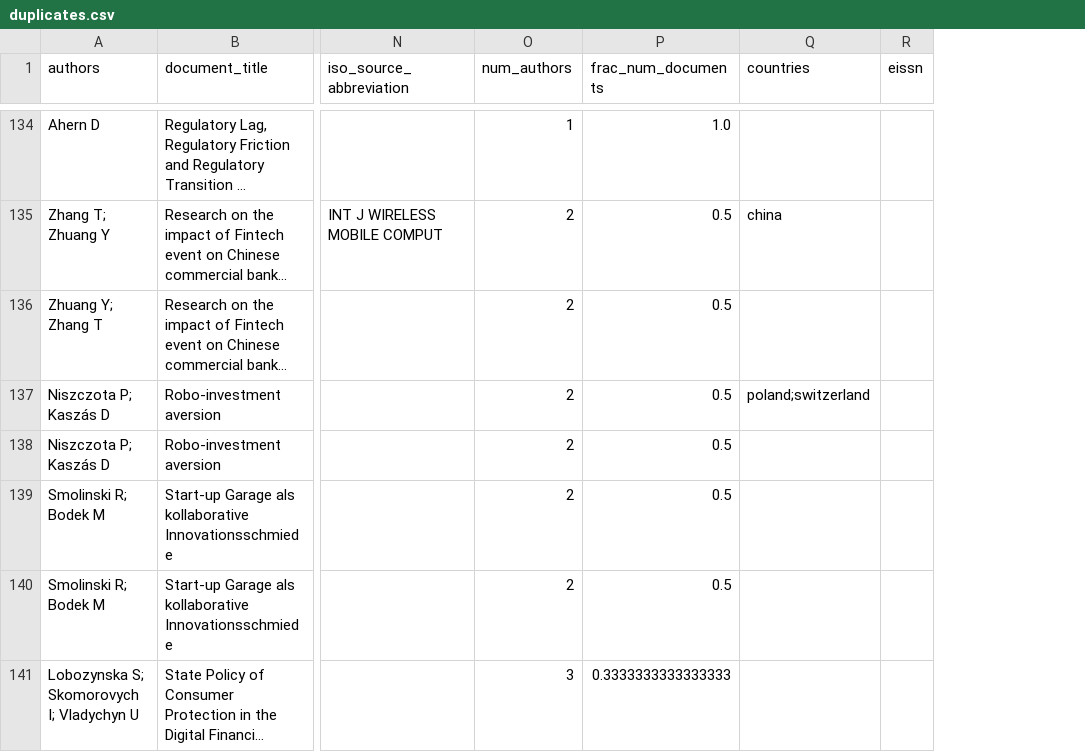
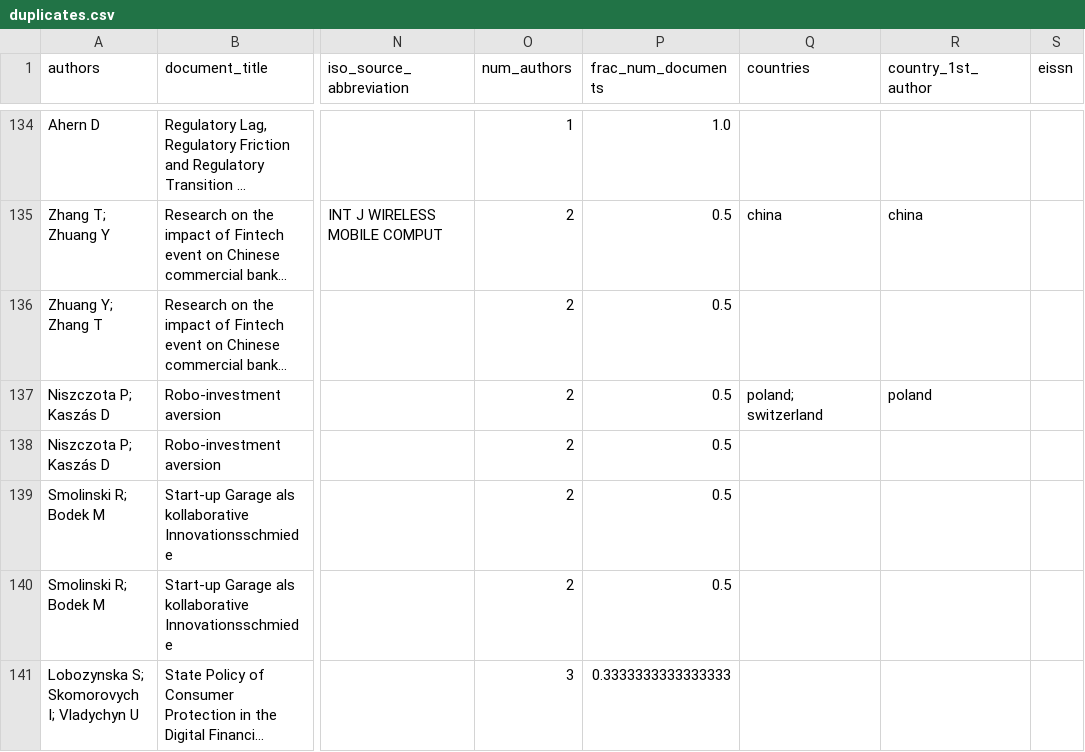
Before and after one commit to jdvelasq/techminer2, a CSV file: datastore/duplicates.csv, drawn as a sheet; only a part is shown, gaps mark what is left out; long unchanged cells end in …; the diff covers the shown part only; the diff names each change by its address in the sheet, - before the commit and + after, or states it on an @@ line.

Commit message:
extraact country first author

```diff
--- a/datastore/duplicates.csv
+++ b/datastore/duplicates.csv
+column R (country_1st_author), rows 135-137: china |  | poland
-Q137 (countries): poland;switzerland
+Q137 (countries): poland; switzerland
```
Also changed, not shown: 39 edited cells elsewhere in this file, 3 other files.
